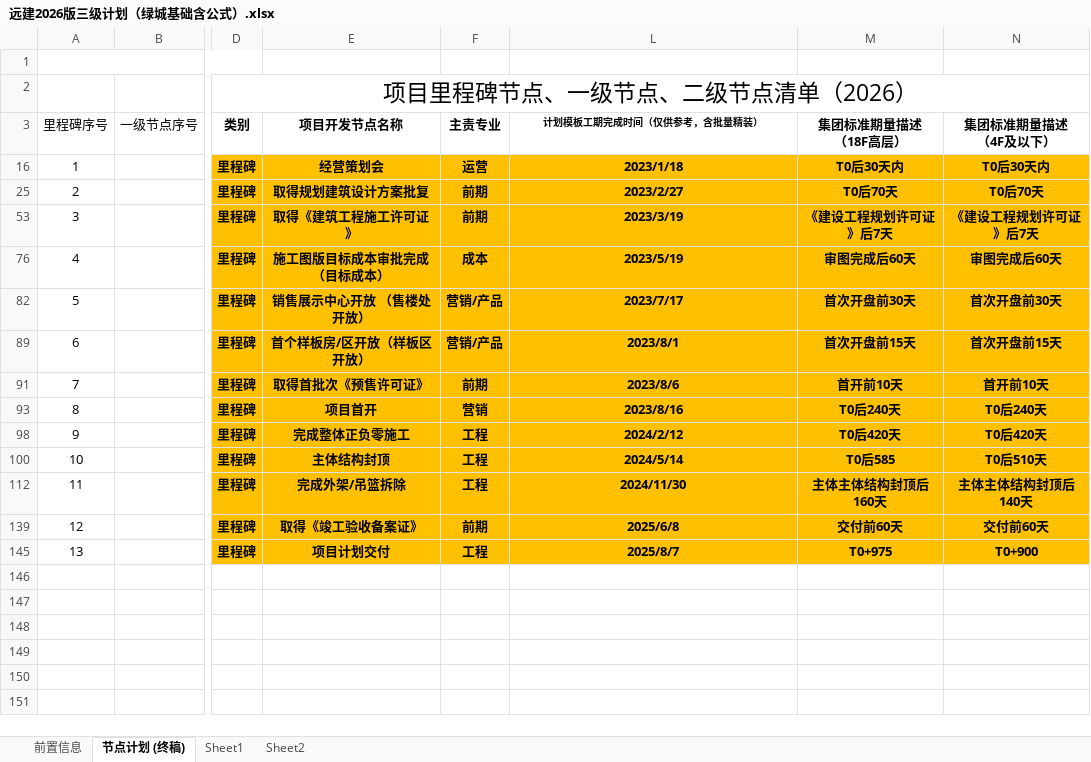
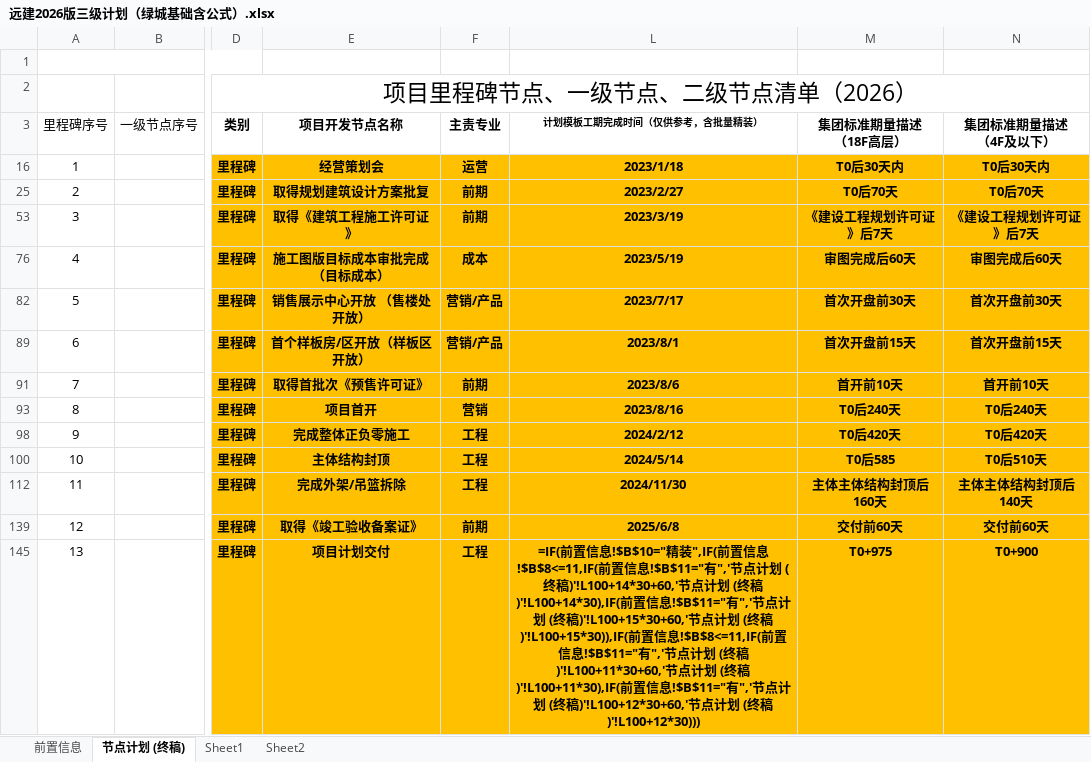
Before and after one commit to MoraGG/devplan-ops, an Excel workbook: template/远建2026版三级计划（绿城基础含公式）.xlsx, sheet 节点计划 (终稿), drawn as a sheet; only a part is shown, gaps mark what is left out; values as stored, in another font and other column widths than the file's, no borders; formulas without a stored value are shown as written; the diff names each change by its address in the sheet, - before the commit and + after, or states it on an @@ line.

Commit message:
fix: 修复专项验收早于室外管线的逻辑倒挂
- 室外综合管线(L124): 外架拆除+90天 (原+120)
- 人货梯拆除(L116): 主体封顶+100天 (原按层数150/170)
- 配电专项验收(L122): 消防验收前25天 (原前40天)
- 项目计划交付(L145): 增加'有无户内改造'判断，有改造再+60天 (4分支->8分支)
- 公区精装(L139)保持楼内-60天原逻辑，与室外管线无先后关系（撤销误改）
规则源头 Excel 公式同步更新，服务器 MySQL 重建后专项验收零倒挂

```diff
--- a/template/远建2026版三级计划（绿城基础含公式）.xlsx (sheet 节点计划 (终稿))
+++ b/template/远建2026版三级计划（绿城基础含公式）.xlsx (sheet 节点计划 (终稿))
-L145 (计划模板工期完成时间（仅供参考，含批量精装）): 2025/8/7
+L145 (计划模板工期完成时间（仅供参考，含批量精装）): =IF(前置信息!$B$10="精装",IF(前置信息!$B$8<=11,IF(前置信息!$B$11="有",'节点计划 (终稿)'!L100+14*30+60,'节点计划 (终稿)'!L100+14*30),IF(前置信息!$B$11="有",'节点计划 (终稿)'!L100+15*30+60,'节点计划 (终稿)'!L100+15*30)),IF(前置信息!$B$8<=11,IF(前置信息!$B$11="有",'节点计划 (终稿)'!L100+11*30+60,'节点计划 (终稿)'!L100+11*30),IF(前置信息!$B$11="有",'节点计划 (终稿)'!L100+12*30+60,'节点计划 (终稿)'!L100+12*30)))
```
Also changed, not shown: hidden cells, 1 other file.
